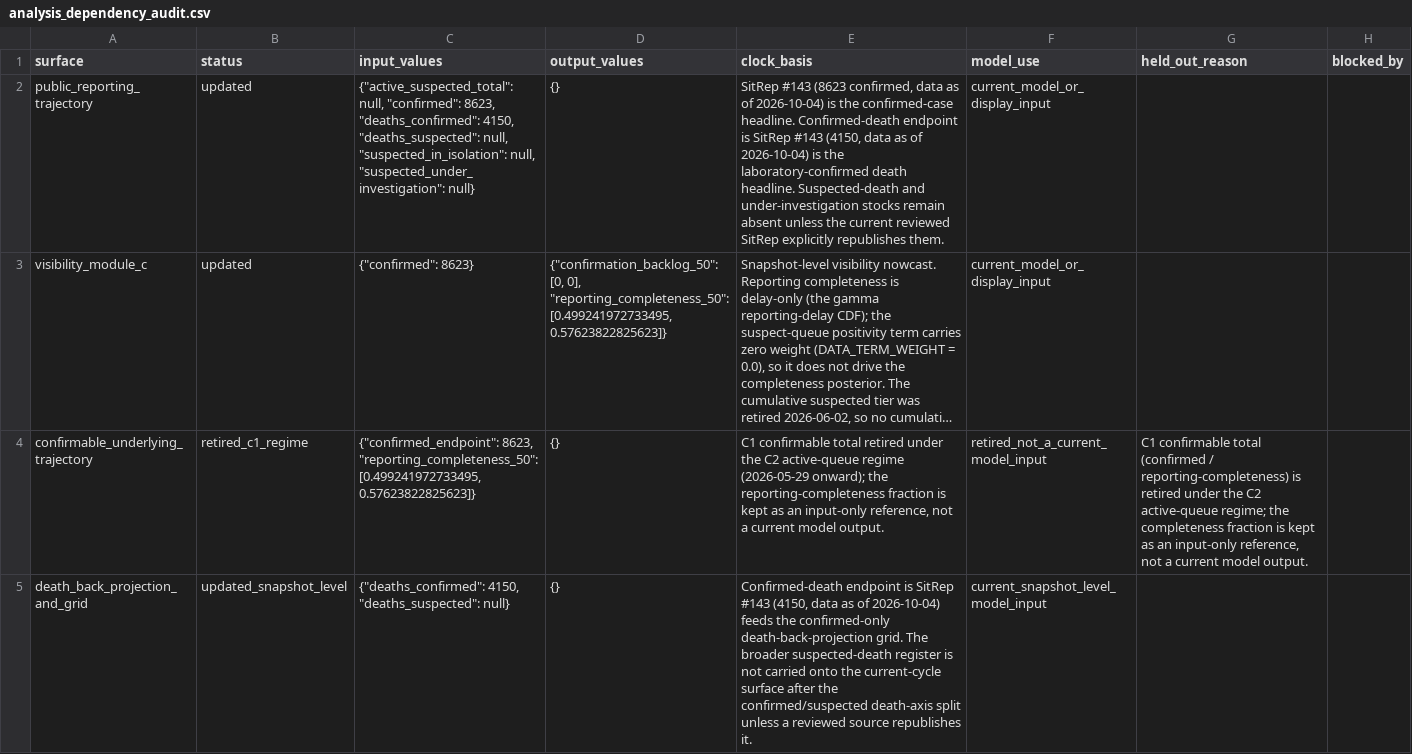
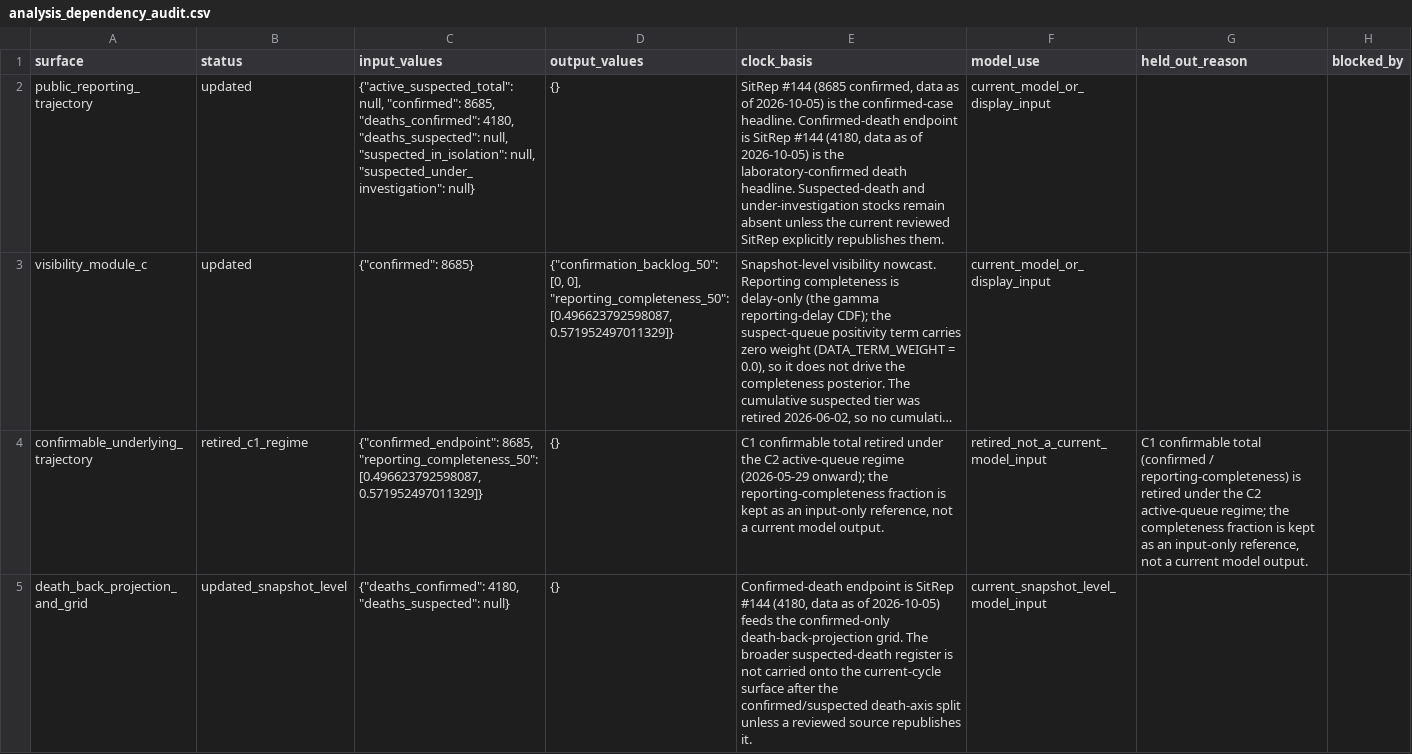
Before and after one commit to ArcedeDev/bdbv-2026-lovs, a CSV file: deliverables/public-health-dataset/analysis_dependency_audit.csv, drawn as a sheet; only a part is shown; long unchanged cells end in …; the diff covers the shown part only; the diff names each change by its address in the sheet, - before the commit and + after, or states it on an @@ line.

```diff
--- a/deliverables/public-health-dataset/analysis_dependency_audit.csv
+++ b/deliverables/public-health-dataset/analysis_dependency_audit.csv
-C2 (input_values): …null, "confirmed": 8623, "deaths_confirmed": 4150, "deaths_suspected": null,…
+C2 (input_values): …null, "confirmed": 8685, "deaths_confirmed": 4180, "deaths_suspected": null,…
-E2 (clock_basis): SitRep #143 (8623 confirmed, data as of 2026-10-04) is the confirmed-case headline. Confirmed-death endpoint is SitRep #143 (4150, data as of 2026-10-04) is the…
+E2 (clock_basis): SitRep #144 (8685 confirmed, data as of 2026-10-05) is the confirmed-case headline. Confirmed-death endpoint is SitRep #144 (4180, data as of 2026-10-05) is the…
-C3 (input_values): {"confirmed": 8623}
+C3 (input_values): {"confirmed": 8685}
-D3 (output_values): …0], "reporting_completeness_50": [0.499241972733495, 0.57623822825623]}
+D3 (output_values): …0], "reporting_completeness_50": [0.496623792598087, 0.571952497011329]}
-C4 (input_values): {"confirmed_endpoint": 8623, "reporting_completeness_50": [0.499241972733495, 0.57623822825623]}
+C4 (input_values): {"confirmed_endpoint": 8685, "reporting_completeness_50": [0.496623792598087, 0.571952497011329]}
-C5 (input_values): {"deaths_confirmed": 4150, "deaths_suspected": null}
+C5 (input_values): {"deaths_confirmed": 4180, "deaths_suspected": null}
-E5 (clock_basis): …is SitRep #143 (4150, data as of 2026-10-04) feeds the…
+E5 (clock_basis): …is SitRep #144 (4180, data as of 2026-10-05) feeds the…
```
Also changed, not shown: 5 edited cells elsewhere in this file, deliverables/public-health-dataset/model_outputs.csv, deliverables/public-health-dataset/public_claim_audit.csv, 45 other files.
